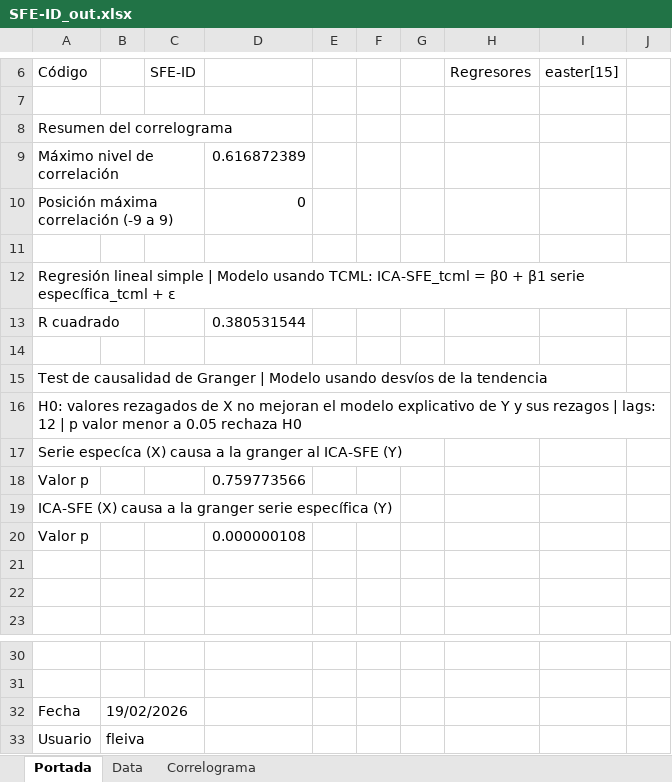
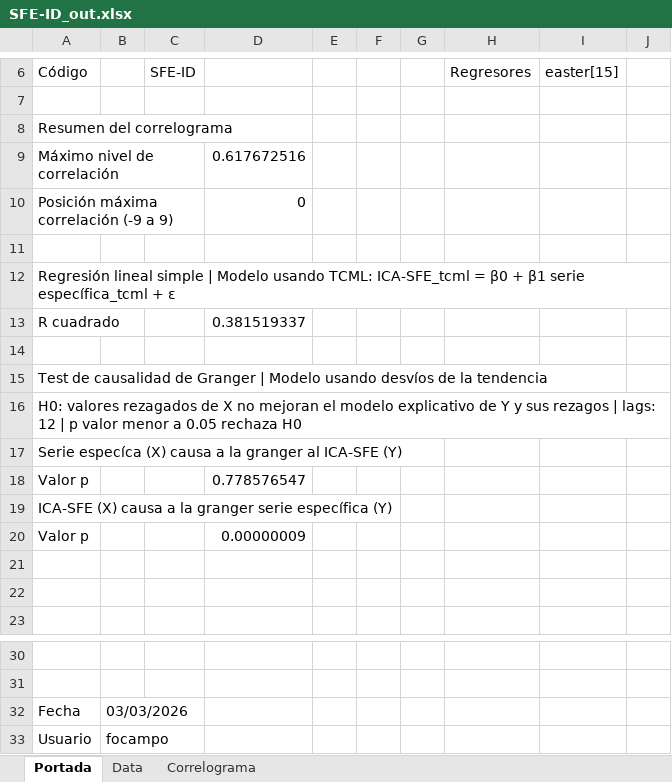
Before and after one commit to CES-BCSF/ces-bcsf.github.io, an Excel workbook: web_ces/indicadores/SFE-ID_out.xlsx, sheet Portada, drawn as a sheet; only a part is shown, gaps mark what is left out; values as stored, in another font and other column widths than the file's, no borders; the diff names each change by its address in the sheet, - before the commit and + after, or states it on an @@ line.

```diff
--- a/web_ces/indicadores/SFE-ID_out.xlsx (sheet Portada)
+++ b/web_ces/indicadores/SFE-ID_out.xlsx (sheet Portada)
-D9: 0.616872389
+D9: 0.617672516
-D13: 0.380531544
+D13: 0.381519337
-D18: 0.759773566
+D18: 0.778576547
-D20: 0.000000108
+D20: 0.00000009
-B32: 19/02/2026
+B32: 03/03/2026
-B33: fleiva
+B33: focampo
```
Also changed, not shown: sheet Correlograma, 2 other files.
